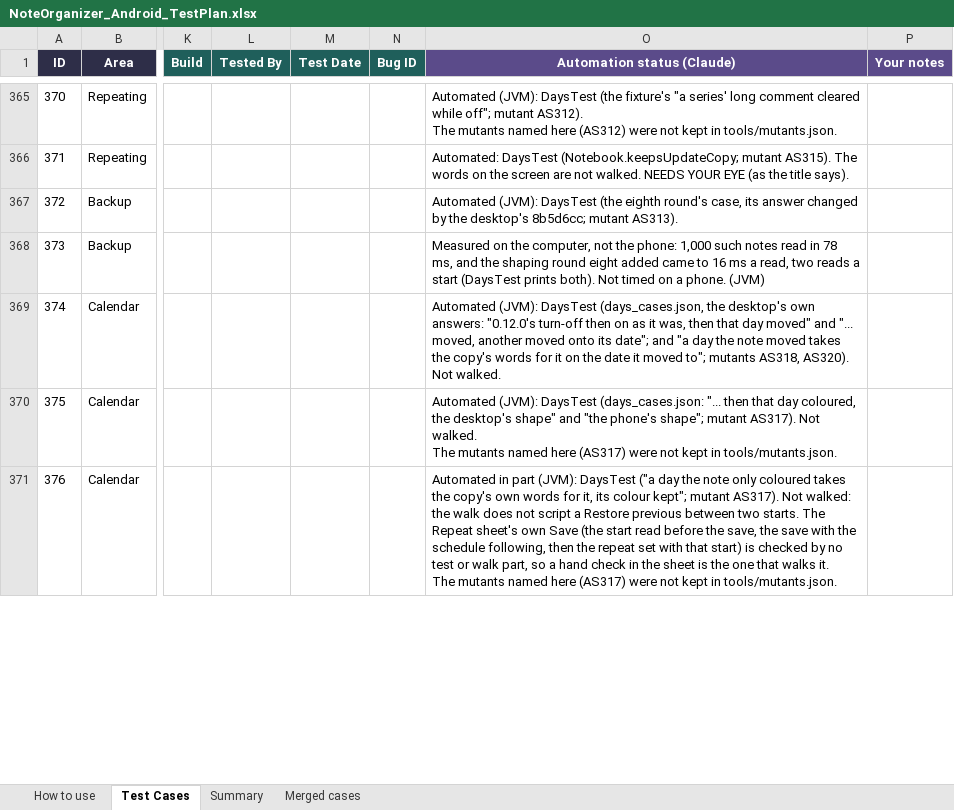
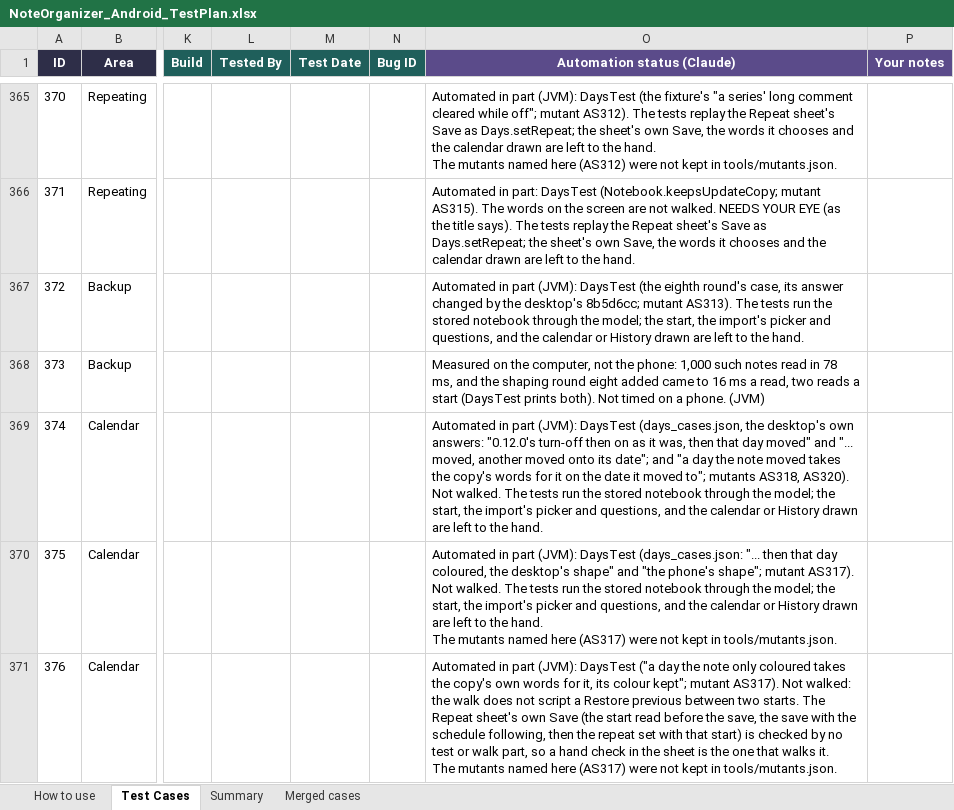
Before and after one commit to AlexandraMoldovan95/noteOrganizerForAndroid, an Excel workbook: qa/NoteOrganizer_Android_TestPlan.xlsx, sheet Test Cases, drawn as a sheet; only a part is shown, gaps mark what is left out; values as stored, in another font and other column widths than the file's, no borders; ↵ is a line break in a cell; the diff covers the shown part only; the diff names each change by its address in the sheet, - before the commit and + after, or states it on an @@ line.

```diff
--- a/qa/NoteOrganizer_Android_TestPlan.xlsx (sheet Test Cases)
+++ b/qa/NoteOrganizer_Android_TestPlan.xlsx (sheet Test Cases)
-O365 (Automation status (Claude)): Automated (JVM): DaysTest (the fixture's "a series' long comment cleared while off"; mutant AS312). ↵ The mutants…
+O365 (Automation status (Claude)): Automated in part (JVM): DaysTest (the fixture's "a series' long comment cleared while off"; mutant AS312). The tests replay the Repeat sheet's Save as Days.setRepeat; the sheet's own Save, the words it chooses and the calendar drawn are left to the hand. ↵ The mutants…
-O366 (Automation status (Claude)): Automated: DaysTest (Notebook.keepsUpdateCopy; mutant AS315). The words on the screen are not walked. NEEDS YOUR EYE (as the title says).
+O366 (Automation status (Claude)): Automated in part: DaysTest (Notebook.keepsUpdateCopy; mutant AS315). The words on the screen are not walked. NEEDS YOUR EYE (as the title says). The tests replay the Repeat sheet's Save as Days.setRepeat; the sheet's own Save, the words it chooses and the calendar drawn are left to the hand.
-O367 (Automation status (Claude)): Automated (JVM): DaysTest (the eighth round's case, its answer changed by the desktop's 8b5d6cc; mutant AS313).
+O367 (Automation status (Claude)): Automated in part (JVM): DaysTest (the eighth round's case, its answer changed by the desktop's 8b5d6cc; mutant AS313). The tests run the stored notebook through the model; the start, the import's picker and questions, and the calendar or History drawn are left to the hand.
-O369 (Automation status (Claude)): Automated (JVM): DaysTest (days_cases.json, the desktop's own answers: "0.12.0's turn-off then on as it was, then that day moved" and "... moved, another moved onto its date"; and "a day the note moved takes the copy's words for it on the date it moved to"; mutants AS318, AS320). Not walked.
+O369 (Automation status (Claude)): Automated in part (JVM): DaysTest (days_cases.json, the desktop's own answers: "0.12.0's turn-off then on as it was, then that day moved" and "... moved, another moved onto its date"; and "a day the note moved takes the copy's words for it on the date it moved to"; mutants AS318, AS320). Not walked. The tests run the stored notebook through the model; the start, the import's picker and questions, and the calendar or History drawn are left to the hand.
-O370 (Automation status (Claude)): Automated (JVM): DaysTest (days_cases.json: "... then that day coloured, the desktop's shape" and "the phone's shape"; mutant AS317). Not walked. ↵ The mutants…
+O370 (Automation status (Claude)): Automated in part (JVM): DaysTest (days_cases.json: "... then that day coloured, the desktop's shape" and "the phone's shape"; mutant AS317). Not walked. The tests run the stored notebook through the model; the start, the import's picker and questions, and the calendar or History drawn are left to the hand. ↵ The mutants…
```
Also changed, not shown: 241 edited cells elsewhere in this sheet, sheet How to use, 2 other files.
